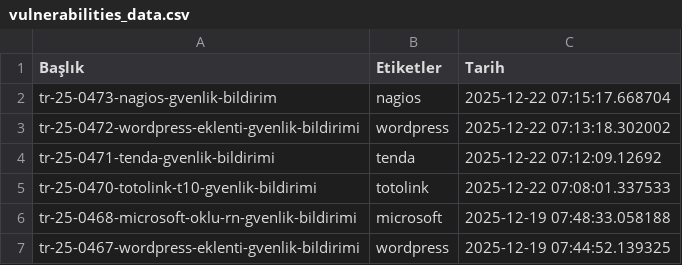
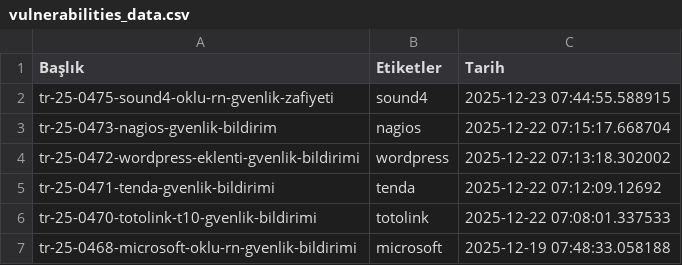
Before and after one commit to emregulerr/usom-zafiyet-panosu, a CSV file: output/vulnerabilities_data.csv, drawn as a sheet; only a part is shown; the shorter side is filled out with more unchanged rows; the diff names each change by its address in the sheet, - before the commit and + after, or states it on an @@ line.

```diff
--- a/output/vulnerabilities_data.csv
+++ b/output/vulnerabilities_data.csv
+row 2: tr-25-0475-sound4-oklu-rn-gvenlik-zafiyeti | sound4 | 2025-12-23 07:44:55.588915
```
Also changed, not shown: 3 other files.
